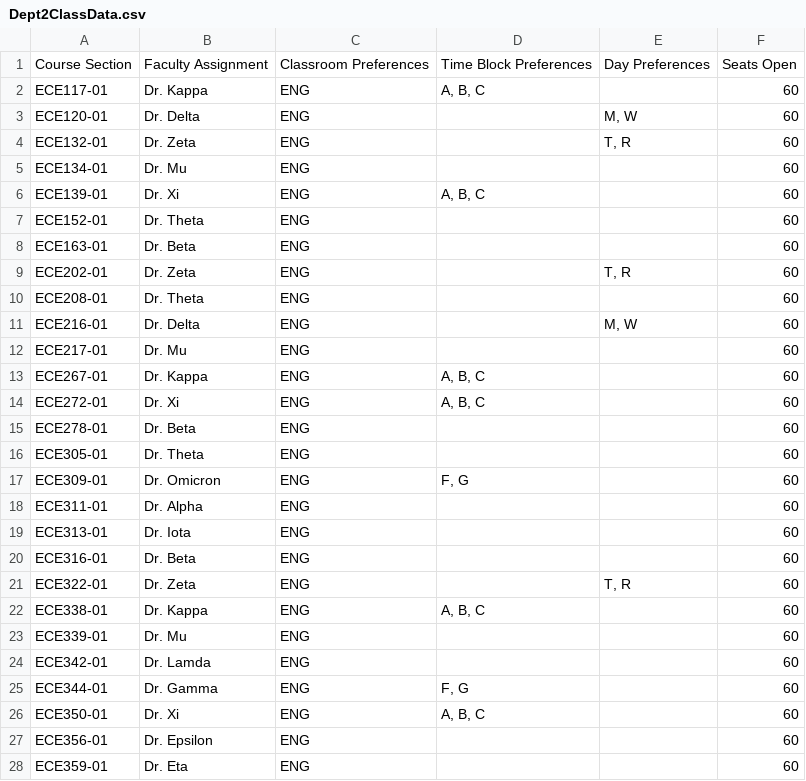
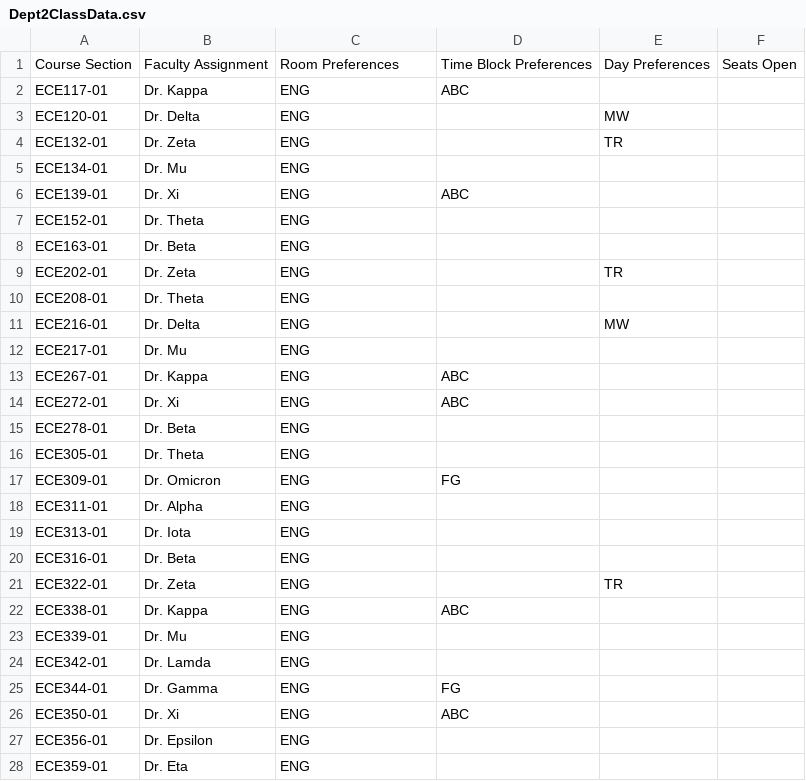
Before and after one commit to allisons212/499Team5, a CSV file: ClassData/Dept2ClassData.csv, drawn as a sheet; only a part is shown; the diff covers the shown part only.

Commit message:
Wrote Regex for importCSV, updated CSV data, fixed comments

```diff
--- a/ClassData/Dept2ClassData.csv
+++ b/ClassData/Dept2ClassData.csv
@@ -1,28 +1,28 @@
-Course Section,Faculty Assignment,Classroom Preferences,Time Block Preferences,Day Preferences,Seats Open
-ECE117-01,Dr. Kappa,ENG,"A, B, C",,60
-ECE120-01,Dr. Delta,ENG,,"M, W",60
-ECE132-01,Dr. Zeta,ENG,,"T, R",60
-ECE134-01,Dr. Mu,ENG,,,60
-ECE139-01,Dr. Xi,ENG,"A, B, C",,60
-ECE152-01,Dr. Theta,ENG,,,60
-ECE163-01,Dr. Beta,ENG,,,60
-ECE202-01,Dr. Zeta,ENG,,"T, R",60
-ECE208-01,Dr. Theta,ENG,,,60
-ECE216-01,Dr. Delta,ENG,,"M, W",60
-ECE217-01,Dr. Mu,ENG,,,60
-ECE267-01,Dr. Kappa,ENG,"A, B, C",,60
-ECE272-01,Dr. Xi,ENG,"A, B, C",,60
-ECE278-01,Dr. Beta,ENG,,,60
-ECE305-01,Dr. Theta,ENG,,,60
-ECE309-01,Dr. Omicron,ENG,"F, G",,60
-ECE311-01,Dr. Alpha,ENG,,,60
-ECE313-01,Dr. Iota,ENG,,,60
-ECE316-01,Dr. Beta,ENG,,,60
-ECE322-01,Dr. Zeta,ENG,,"T, R",60
-ECE338-01,Dr. Kappa,ENG,"A, B, C",,60
-ECE339-01,Dr. Mu,ENG,,,60
-ECE342-01,Dr. Lamda,ENG,,,60
-ECE344-01,Dr. Gamma,ENG,"F, G",,60
-ECE350-01,Dr. Xi,ENG,"A, B, C",,60
-ECE356-01,Dr. Epsilon,ENG,,,60
-ECE359-01,Dr. Eta,ENG,,,60
+Course Section,Faculty Assignment,Room Preferences,Time Block Preferences,Day Preferences,Seats Open
+ECE117-01,Dr. Kappa,ENG,ABC,,
+ECE120-01,Dr. Delta,ENG,,MW,
+ECE132-01,Dr. Zeta,ENG,,TR,
+ECE134-01,Dr. Mu,ENG,,,
+ECE139-01,Dr. Xi,ENG,ABC,,
+ECE152-01,Dr. Theta,ENG,,,
+ECE163-01,Dr. Beta,ENG,,,
+ECE202-01,Dr. Zeta,ENG,,TR,
+ECE208-01,Dr. Theta,ENG,,,
+ECE216-01,Dr. Delta,ENG,,MW,
+ECE217-01,Dr. Mu,ENG,,,
+ECE267-01,Dr. Kappa,ENG,ABC,,
+ECE272-01,Dr. Xi,ENG,ABC,,
+ECE278-01,Dr. Beta,ENG,,,
+ECE305-01,Dr. Theta,ENG,,,
+ECE309-01,Dr. Omicron,ENG,FG,,
+ECE311-01,Dr. Alpha,ENG,,,
+ECE313-01,Dr. Iota,ENG,,,
+ECE316-01,Dr. Beta,ENG,,,
+ECE322-01,Dr. Zeta,ENG,,TR,
+ECE338-01,Dr. Kappa,ENG,ABC,,
+ECE339-01,Dr. Mu,ENG,,,
+ECE342-01,Dr. Lamda,ENG,,,
+ECE344-01,Dr. Gamma,ENG,FG,,
+ECE350-01,Dr. Xi,ENG,ABC,,
+ECE356-01,Dr. Epsilon,ENG,,,
+ECE359-01,Dr. Eta,ENG,,,
```
Also changed, not shown: 26 edited cells elsewhere in this file, ClassData/Dept1ClassData.csv, 3 other files.
